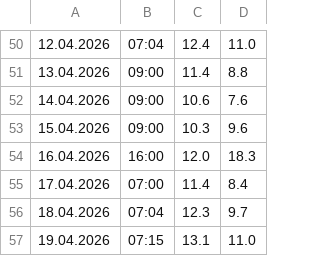
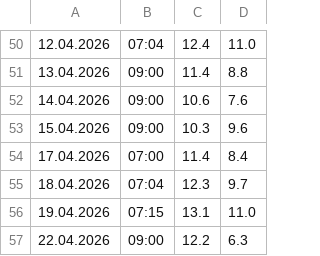
Before and after one commit to gilzh/HowCold, a CSV file: temperatures.csv, drawn as a sheet; only a part is shown, gaps mark what is left out; the shorter side is filled out with more unchanged rows; the diff names each change by its address in the sheet, - before the commit and + after, or states it on an @@ line.

Commit message:
removed outliers in tempratatures.csv

```diff
--- a/temperatures.csv
+++ b/temperatures.csv
-row 54: 16.04.2026 | 16:00 | 12.0 | 18.3
```
